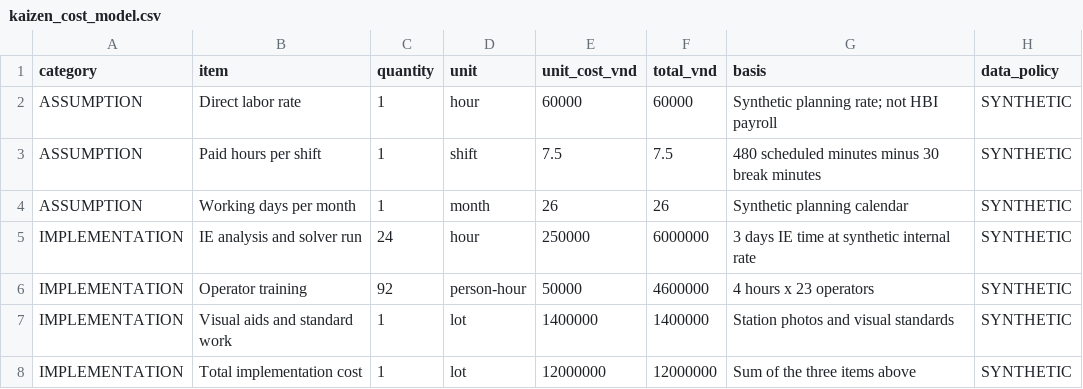
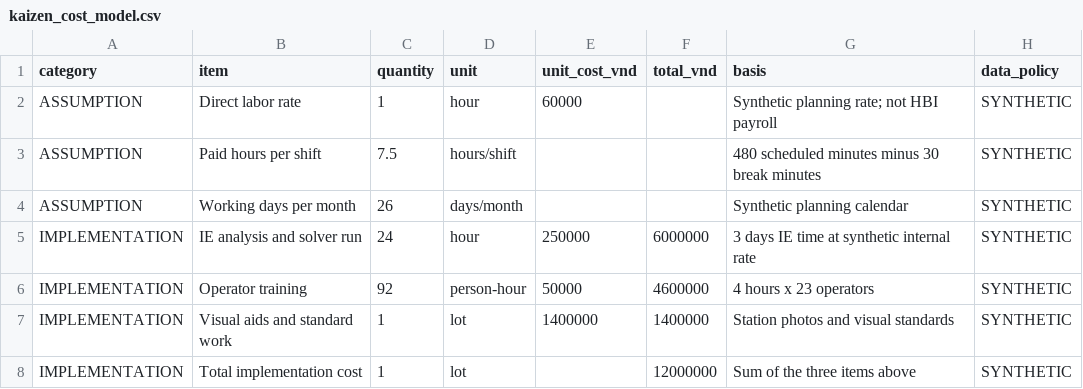
Before and after one commit to HH1112HH/linebalance-pro, a CSV file: docs/data/kaizen_cost_model.csv, drawn as a sheet.

Commit message:
feat(backend): add T06, materials, scenario import, persistence and demo auth APIs
Implements readiness/process-flow, material usage variance and CSV import, scenario master-data CSV/XLSX import, PostgreSQL scenario persistence with migration 001, bearer + demo-session auth, role checks and CSRF protection. Includes API tests, opt-in PostgreSQL integration tests, migration/runner scripts and synthetic data used by the tests.

```diff
--- a/docs/data/kaizen_cost_model.csv
+++ b/docs/data/kaizen_cost_model.csv
@@ -1,5 +1,5 @@
 category,item,quantity,unit,unit_cost_vnd,total_vnd,basis,data_policy
-ASSUMPTION,Direct labor rate,1,hour,60000,60000,Synthetic planning rate; not HBI payroll,SYNTHETIC
-ASSUMPTION,Paid hours per shift,1,shift,7.5,7.5,480 scheduled minutes minus 30 break minutes,SYNTHETIC
-ASSUMPTION,Working days per month,1,month,26,26,Synthetic planning calendar,SYNTHETIC
+ASSUMPTION,Direct labor rate,1,hour,60000,,Synthetic planning rate; not HBI payroll,SYNTHETIC
+ASSUMPTION,Paid hours per shift,7.5,hours/shift,,,480 scheduled minutes minus 30 break minutes,SYNTHETIC
+ASSUMPTION,Working days per month,26,days/month,,,Synthetic planning calendar,SYNTHETIC
 IMPLEMENTATION,IE analysis and solver run,24,hour,250000,6000000,3 days IE time at synthetic internal rate,SYNTHETIC
@@ -7,2 +7,2 @@ IMPLEMENTATION,Operator training,92,person-hour,50000,4600000,4 hours x 23 opera
 IMPLEMENTATION,Visual aids and standard work,1,lot,1400000,1400000,Station photos and visual standards,SYNTHETIC
-IMPLEMENTATION,Total implementation cost,1,lot,12000000,12000000,Sum of the three items above,SYNTHETIC
+IMPLEMENTATION,Total implementation cost,1,lot,,12000000,Sum of the three items above,SYNTHETIC
```
Also changed, not shown: 37 other files.
